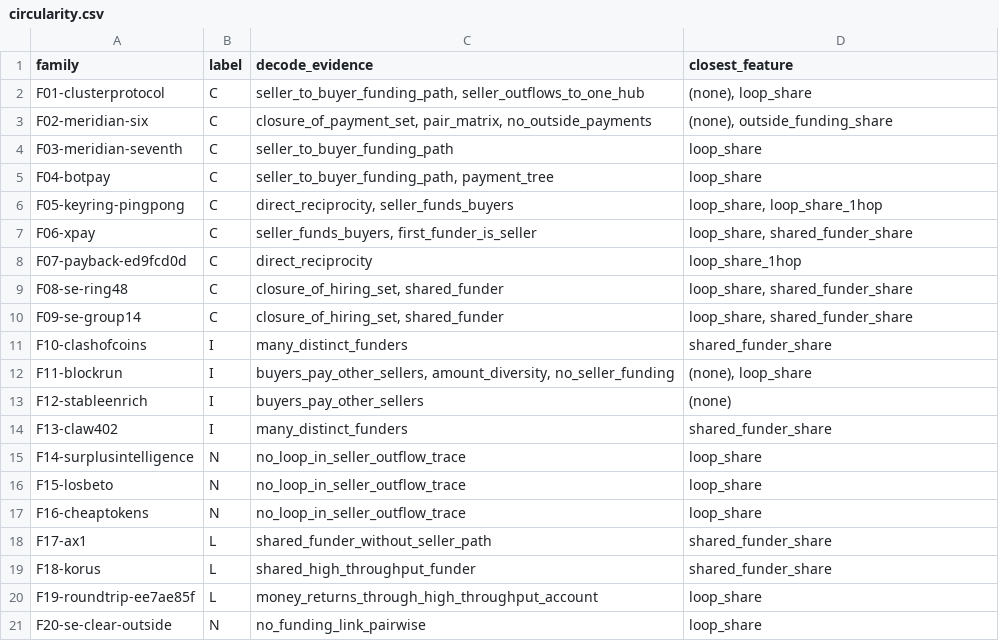
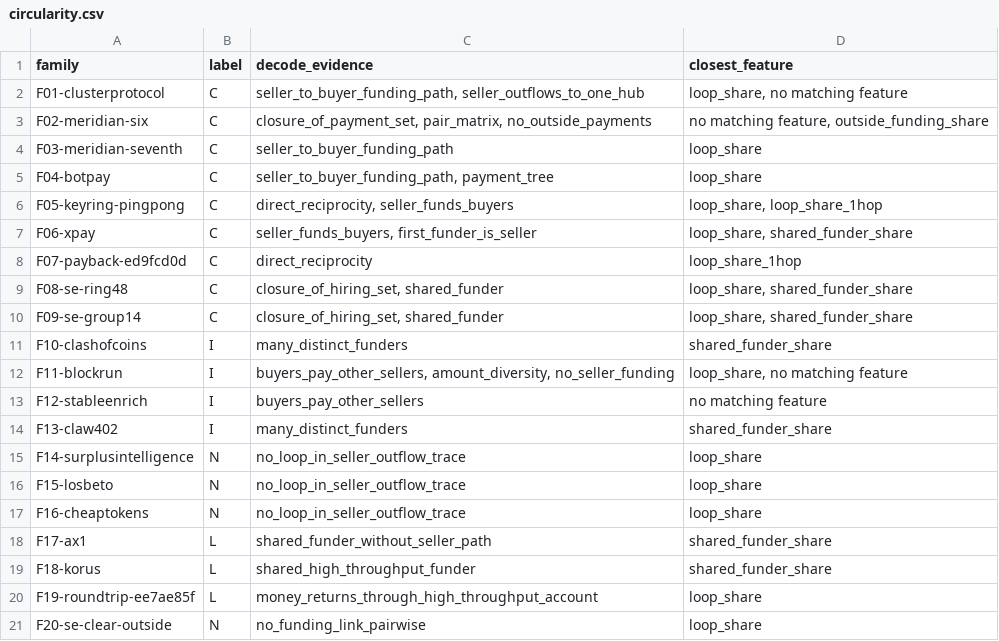
Before and after one commit to saltxd/plus-factors-on-the-ledger, a CSV file: results/circularity.csv, drawn as a sheet.

Commit message:
results.md: circularity, deviations, limits; README summary

```diff
--- a/results/circularity.csv
+++ b/results/circularity.csv
@@ -1,4 +1,4 @@
 family,label,decode_evidence,closest_feature
-F01-clusterprotocol,C,"seller_to_buyer_funding_path, seller_outflows_to_one_hub","(none), loop_share"
-F02-meridian-six,C,"closure_of_payment_set, pair_matrix, no_outside_payments","(none), outside_funding_share"
+F01-clusterprotocol,C,"seller_to_buyer_funding_path, seller_outflows_to_one_hub","loop_share, no matching feature"
+F02-meridian-six,C,"closure_of_payment_set, pair_matrix, no_outside_payments","no matching feature, outside_funding_share"
 F03-meridian-seventh,C,seller_to_buyer_funding_path,loop_share
@@ -11,4 +11,4 @@ F09-se-group14,C,"closure_of_hiring_set, shared_funder","loop_share, shared_fund
 F10-clashofcoins,I,many_distinct_funders,shared_funder_share
-F11-blockrun,I,"buyers_pay_other_sellers, amount_diversity, no_seller_funding","(none), loop_share"
-F12-stableenrich,I,buyers_pay_other_sellers,(none)
+F11-blockrun,I,"buyers_pay_other_sellers, amount_diversity, no_seller_funding","loop_share, no matching feature"
+F12-stableenrich,I,buyers_pay_other_sellers,no matching feature
 F13-claw402,I,many_distinct_funders,shared_funder_share
```
Also changed, not shown: 3 other files.
